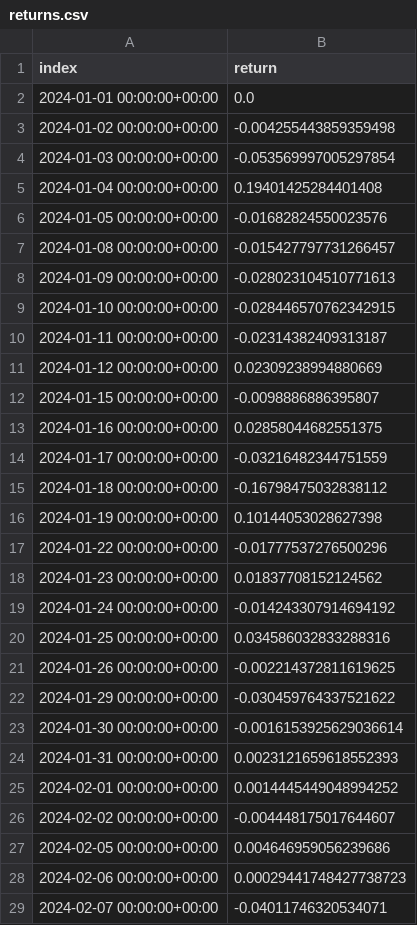
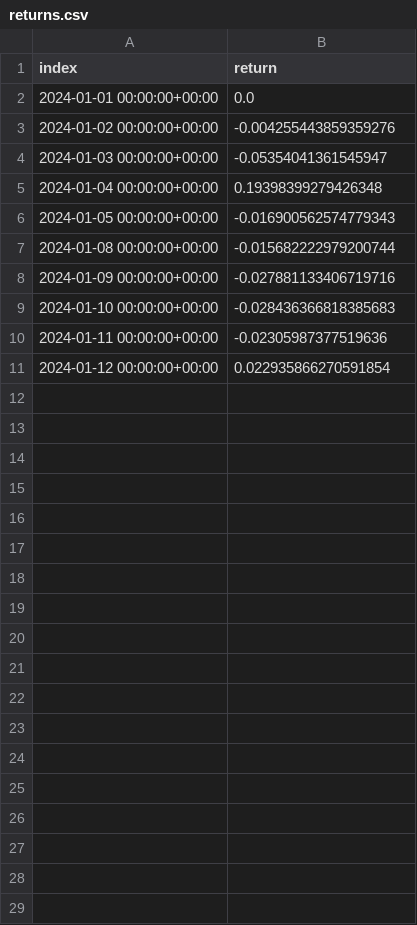
Before and after one commit to Gavin-OP/fina4380-project, a CSV file: data/returns.csv, drawn as a sheet; only a part is shown; the diff covers the shown part only.

Commit message:
change data source

```diff
--- a/data/returns.csv
+++ b/data/returns.csv
@@ -2,28 +2,10 @@ index,return
 2024-01-01 00:00:00+00:00,0.0
-2024-01-02 00:00:00+00:00,-0.004255443859359498
-2024-01-03 00:00:00+00:00,-0.053569997005297854
-2024-01-04 00:00:00+00:00,0.19401425284401408
-2024-01-05 00:00:00+00:00,-0.01682824550023576
-2024-01-08 00:00:00+00:00,-0.015427797731266457
-2024-01-09 00:00:00+00:00,-0.028023104510771613
-2024-01-10 00:00:00+00:00,-0.028446570762342915
-2024-01-11 00:00:00+00:00,-0.02314382409313187
-2024-01-12 00:00:00+00:00,0.02309238994880669
-2024-01-15 00:00:00+00:00,-0.0098886886395807
-2024-01-16 00:00:00+00:00,0.02858044682551375
-2024-01-17 00:00:00+00:00,-0.03216482344751559
-2024-01-18 00:00:00+00:00,-0.16798475032838112
-2024-01-19 00:00:00+00:00,0.10144053028627398
-2024-01-22 00:00:00+00:00,-0.01777537276500296
-2024-01-23 00:00:00+00:00,0.01837708152124562
-2024-01-24 00:00:00+00:00,-0.014243307914694192
-2024-01-25 00:00:00+00:00,0.034586032833288316
-2024-01-26 00:00:00+00:00,-0.002214372811619625
-2024-01-29 00:00:00+00:00,-0.030459764337521622
-2024-01-30 00:00:00+00:00,-0.0016153925629036614
-2024-01-31 00:00:00+00:00,0.0023121659618552393
-2024-02-01 00:00:00+00:00,0.0014445449048994252
-2024-02-02 00:00:00+00:00,-0.004448175017644607
-2024-02-05 00:00:00+00:00,0.004646959056239686
-2024-02-06 00:00:00+00:00,0.00029441748427738723
-2024-02-07 00:00:00+00:00,-0.04011746320534071
+2024-01-02 00:00:00+00:00,-0.004255443859359276
+2024-01-03 00:00:00+00:00,-0.05354041361545947
+2024-01-04 00:00:00+00:00,0.19398399279426348
+2024-01-05 00:00:00+00:00,-0.016900562574779343
+2024-01-08 00:00:00+00:00,-0.015682222979200744
+2024-01-09 00:00:00+00:00,-0.027881133406719716
+2024-01-10 00:00:00+00:00,-0.028436366818385683
+2024-01-11 00:00:00+00:00,-0.02305987377519636
+2024-01-12 00:00:00+00:00,0.022935866270591854
```
Also changed, not shown: 44 removed rows elsewhere in this file, data/synthetic_close_prices.csv, 4 other files.
